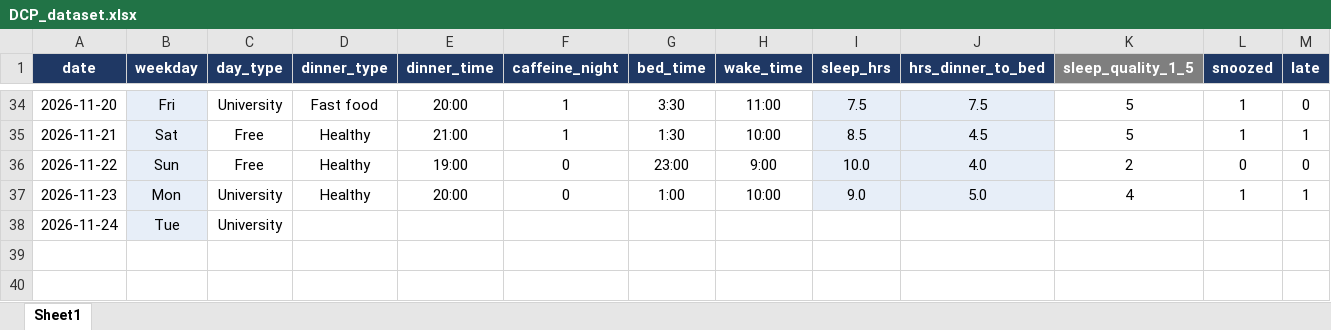
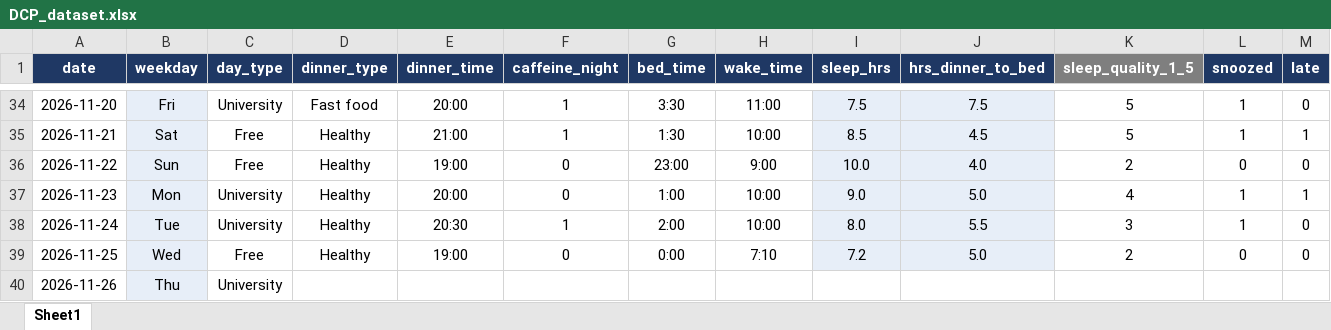
Before and after one commit to Marcelaspoli/DCP_Project, an Excel workbook: DCP_dataset.xlsx, sheet Sheet1, drawn as a sheet; only a part is shown, gaps mark what is left out; values as stored, in another font and other column widths than the file's, no borders; the diff names each change by its address in the sheet, - before the commit and + after, or states it on an @@ line.

Commit message:
New data added

```diff
--- a/DCP_dataset.xlsx (sheet Sheet1)
+++ b/DCP_dataset.xlsx (sheet Sheet1)
-D38 (dinner_type): (empty)
+D38 (dinner_type): Healthy
-E38 (dinner_time): (empty)
+E38 (dinner_time): 20:30
-F38 (caffeine_night): (empty)
+F38 (caffeine_night): 1
-G38 (bed_time): (empty)
+G38 (bed_time): 2:00
-H38 (wake_time): (empty)
+H38 (wake_time): 10:00
-I38 (sleep_hrs): (empty)
+I38 (sleep_hrs): 8.0
-I38:J38 fill: none
+I38:J38 fill: #E7EEF8
-J38 (hrs_dinner_to_bed): (empty)
+J38 (hrs_dinner_to_bed): 5.5
-K38 (sleep_quality_1_5): (empty)
+K38 (sleep_quality_1_5): 3
-L38 (snoozed): (empty)
+L38 (snoozed): 1
-M38 (late): (empty)
+M38 (late): 0
+row 39: 2026-11-25 | Wed | Free | Healthy | 19:00 | 0 | 0:00 | 7:10 | 7.2 | 5.0 | 2 | 0 | 0
+row 40: 2026-11-26 | Thu | University
```
Also changed, not shown: 1 other file.
